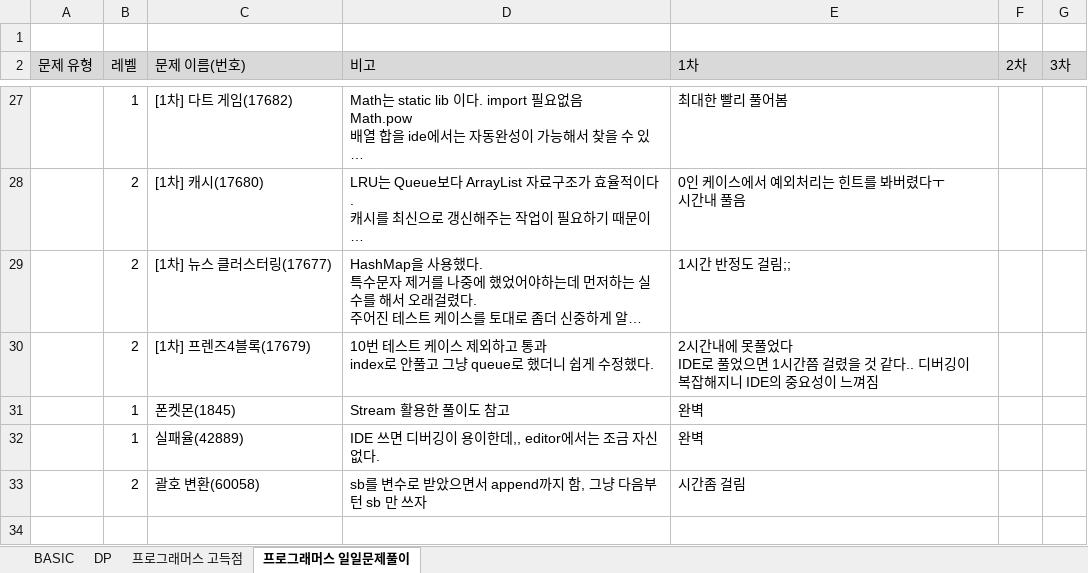
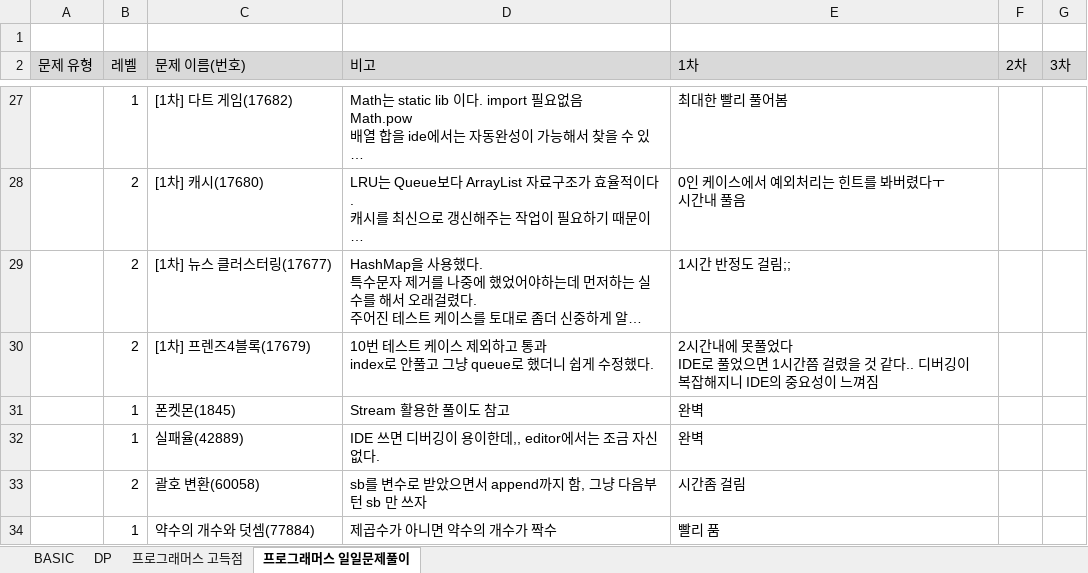
Before and after one commit to SeongJinSong/Algorithm, an Excel workbook: doc/알고리즘 문제 목록.xlsx, sheet 프로그래머스 일일문제풀이, drawn as a sheet; only a part is shown, gaps mark what is left out; long unchanged cells end in …; values as stored, in another font and other column widths than the file's, no borders; charts and pictures not drawn; the diff names each change by its address in the sheet, - before the commit and + after, or states it on an @@ line.

```diff
--- a/doc/알고리즘 문제 목록.xlsx (sheet 프로그래머스 일일문제풀이)
+++ b/doc/알고리즘 문제 목록.xlsx (sheet 프로그래머스 일일문제풀이)
+row 34:  | 1 | 약수의 개수와 덧셈(77884) | 제곱수가 아니면 약수의 개수가 짝수 | 빨리 품
```
Also changed, not shown: 1 other file.
